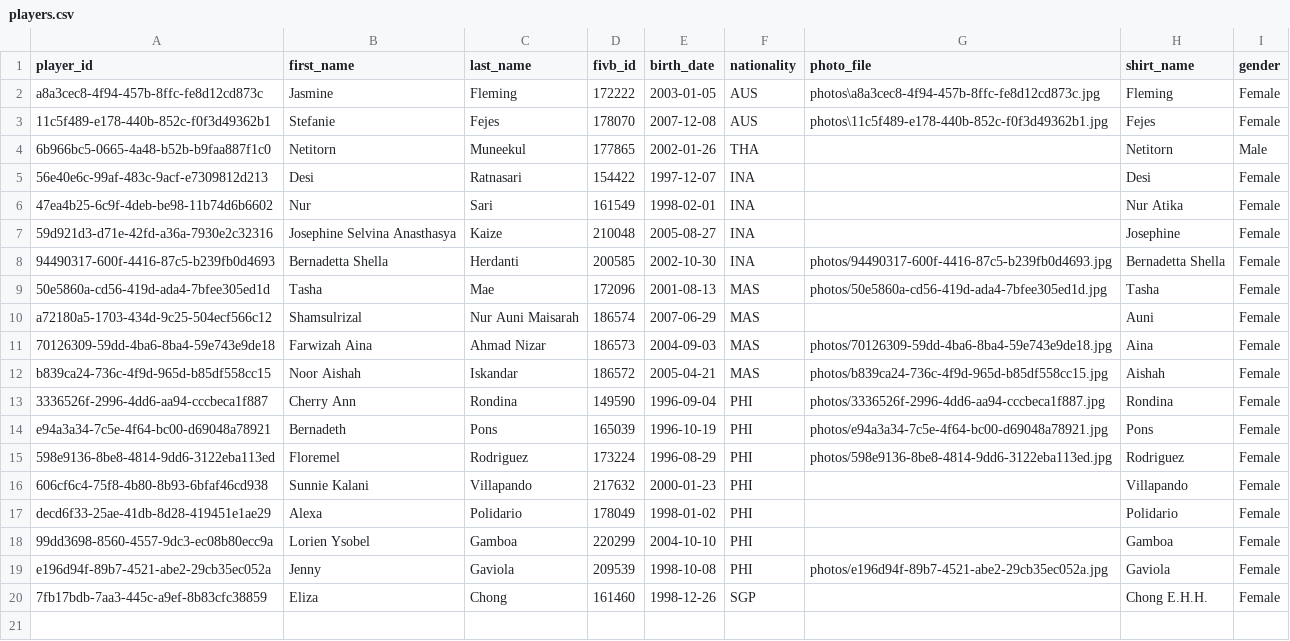
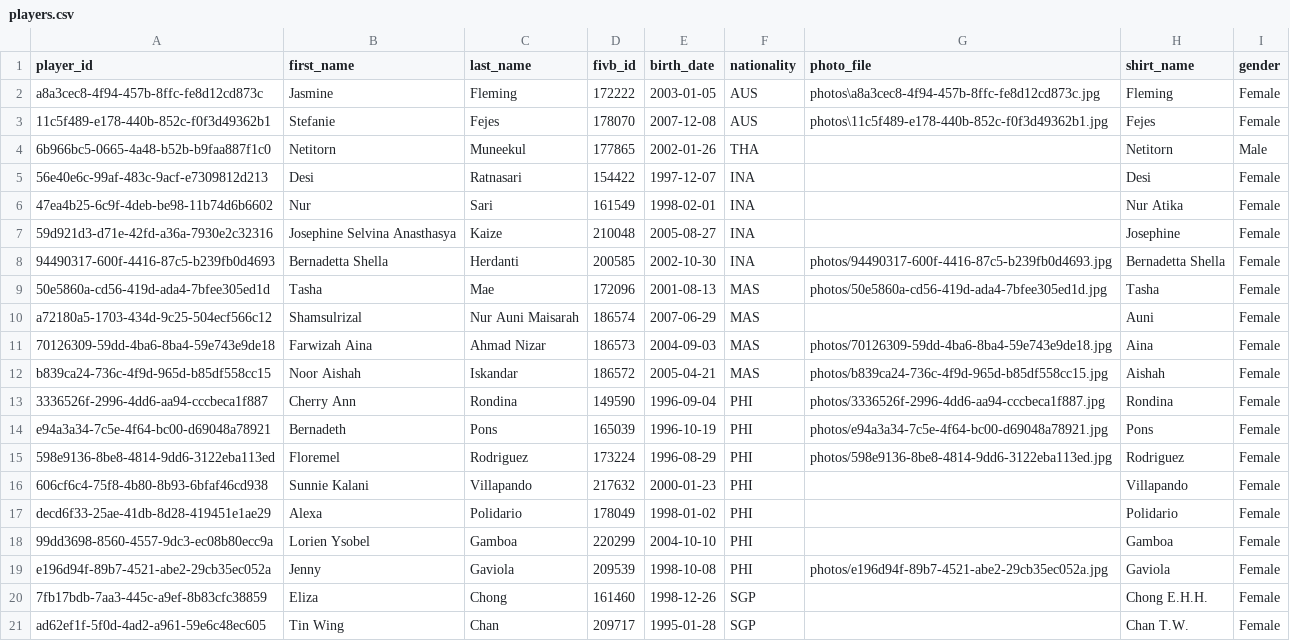
Before and after one commit to avcbeach/player-database-system, a CSV file: data/players.csv, drawn as a sheet.

Commit message:
Update players.csv from Streamlit app

```diff
--- a/data/players.csv
+++ b/data/players.csv
@@ -20 +20,2 @@ e196d94f-89b7-4521-abe2-29cb35ec052a,Jenny,Gaviola,209539,1998-10-08,PHI,photos/
 7fb17bdb-7aa3-445c-a9ef-8b83cfc38859,Eliza,Chong,161460,1998-12-26,SGP,,Chong E.H.H.,Female
+ad62ef1f-5f0d-4ad2-a961-59e6c48ec605,Tin Wing,Chan,209717,1995-01-28,SGP,,Chan T.W.,Female
```
